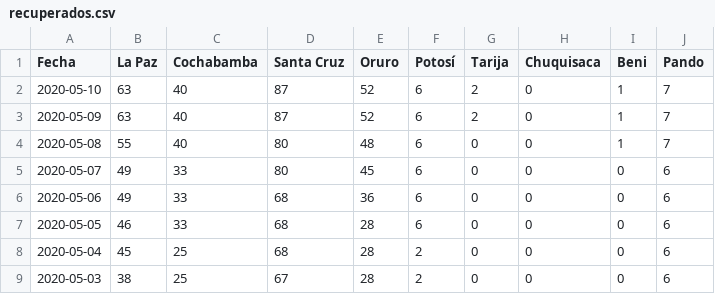
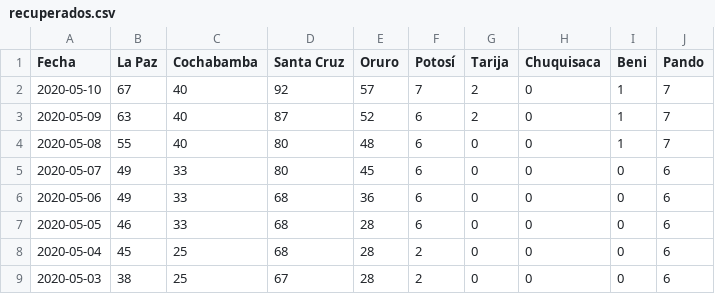
Before and after one commit to mauforonda/covid19-bolivia, a CSV file: recuperados.csv, drawn as a sheet; only a part is shown.

Commit message:
[ci] confirmados, decesos, recuperados en La Paz, Cochabamba, Santa Cruz, Oruro, Potosí, Chuquisaca, Beni

```diff
--- a/recuperados.csv
+++ b/recuperados.csv
@@ -1,3 +1,3 @@
 Fecha,La Paz,Cochabamba,Santa Cruz,Oruro,Potosí,Tarija,Chuquisaca,Beni,Pando
-2020-05-10,63,40,87,52,6,2,0,1,7
+2020-05-10,67,40,92,57,7,2,0,1,7
 2020-05-09,63,40,87,52,6,2,0,1,7
```
Also changed, not shown: confirmados.csv, decesos.csv, 2 other files.
